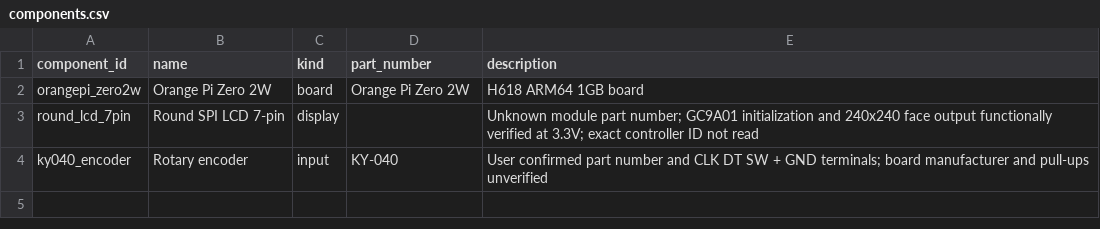
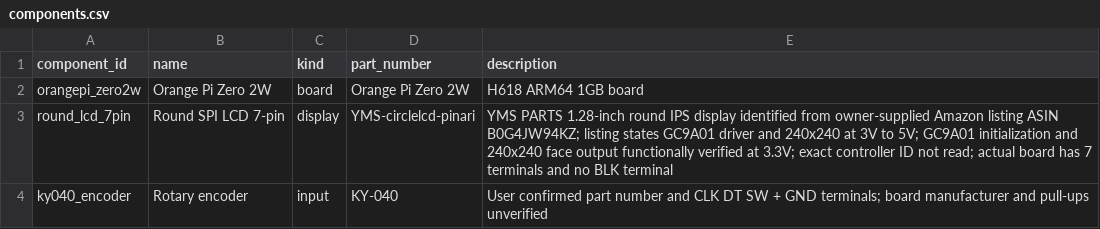
Before and after one commit to ThousandsOfTies/GarMyFriend, a CSV file: hardware/components.csv, drawn as a sheet.

Commit message:
Identify round LCD as YMS PARTS YMS-circlelcd-pinari

```diff
--- a/hardware/components.csv
+++ b/hardware/components.csv
@@ -2,3 +2,3 @@ component_id,name,kind,part_number,description
 orangepi_zero2w,Orange Pi Zero 2W,board,Orange Pi Zero 2W,H618 ARM64 1GB board
-round_lcd_7pin,Round SPI LCD 7-pin,display,,Unknown module part number; GC9A01 initialization and 240x240 face output functionally verified at 3.3V; exact controller ID not read
+round_lcd_7pin,Round SPI LCD 7-pin,display,YMS-circlelcd-pinari,YMS PARTS 1.28-inch round IPS display identified from owner-supplied Amazon listing ASIN B0G4JW94KZ; listing states GC9A01 driver and 240x240 at 3V to 5V; GC9A01 initialization and 240x240 face output functionally verified at 3.3V; exact controller ID not read; actual board has 7 terminals and no BLK terminal
 ky040_encoder,Rotary encoder,input,KY-040,User confirmed part number and CLK DT SW + GND terminals; board manufacturer and pull-ups unverified
```
Also changed, not shown: 6 other files.
